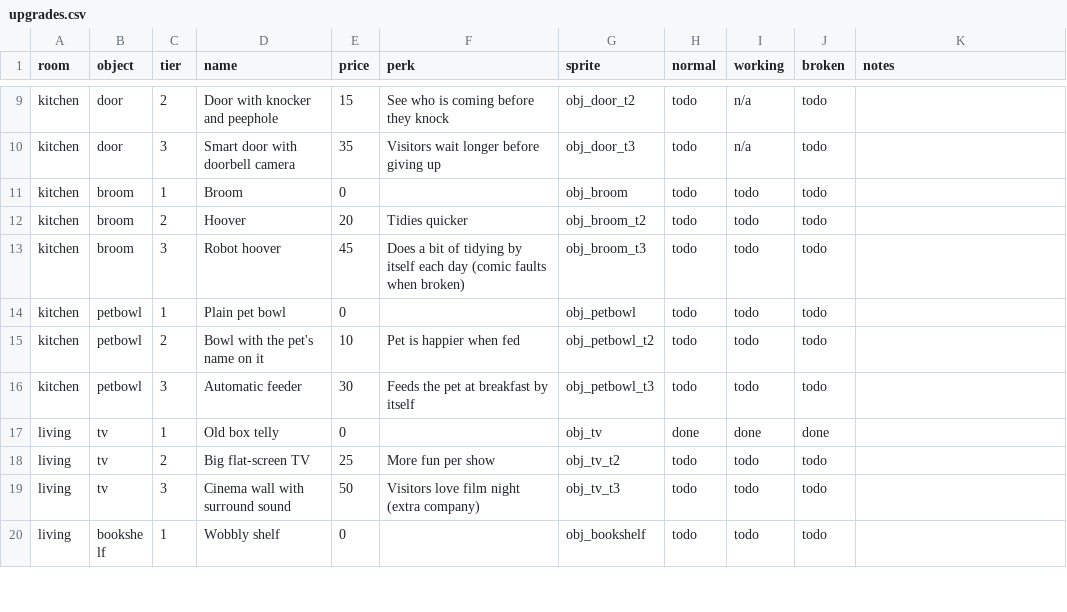
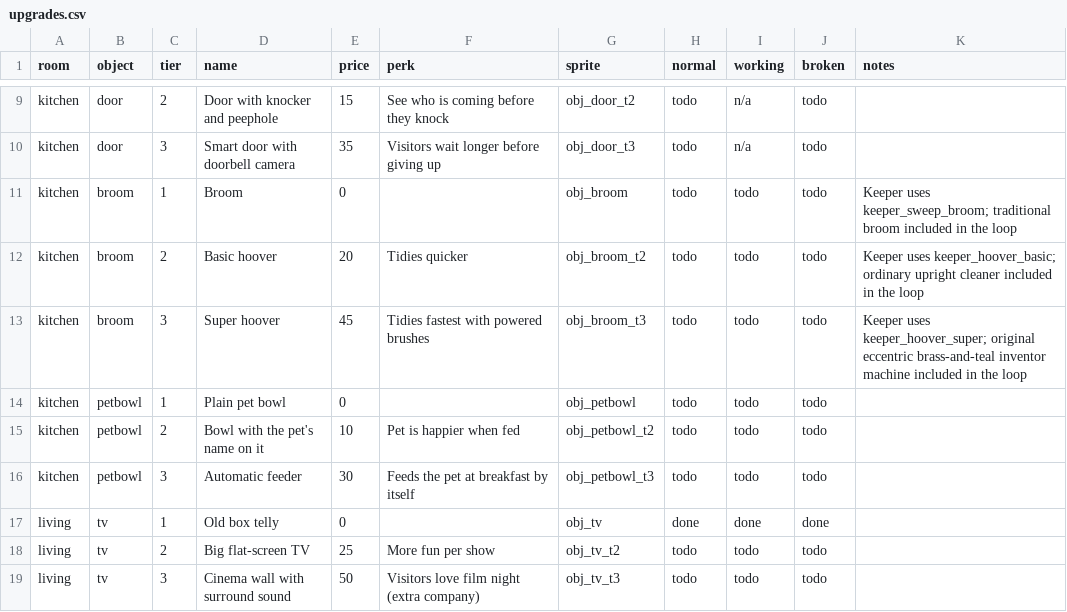
Before and after one commit to frankwwebster-arch/lighthouse-keeper, a CSV file: data/upgrades.csv, drawn as a sheet; only a part is shown, gaps mark what is left out; the shorter side is filled out with more unchanged rows.

```diff
--- a/data/upgrades.csv
+++ b/data/upgrades.csv
@@ -10,5 +10,5 @@ kitchen,door,2,Door with knocker and peephole,15,See who is coming before they k
 kitchen,door,3,Smart door with doorbell camera,35,Visitors wait longer before giving up,obj_door_t3,todo,n/a,todo,
-kitchen,broom,1,Broom,0,,obj_broom,todo,todo,todo,
-kitchen,broom,2,Hoover,20,Tidies quicker,obj_broom_t2,todo,todo,todo,
-kitchen,broom,3,Robot hoover,45,Does a bit of tidying by itself each day (comic faults when broken),obj_broom_t3,todo,todo,todo,
+kitchen,broom,1,Broom,0,,obj_broom,todo,todo,todo,Keeper uses keeper_sweep_broom; traditional broom included in the loop
+kitchen,broom,2,Basic hoover,20,Tidies quicker,obj_broom_t2,todo,todo,todo,Keeper uses keeper_hoover_basic; ordinary upright cleaner included in the loop
+kitchen,broom,3,Super hoover,45,Tidies fastest with powered brushes,obj_broom_t3,todo,todo,todo,Keeper uses keeper_hoover_super; original eccentric brass-and-teal inventor machine included in the loop
 kitchen,petbowl,1,Plain pet bowl,0,,obj_petbowl,todo,todo,todo,
```
Also changed, not shown: docs/floor-asset-catalogue/catalogue.csv, docs/keeper-scale-audit/keeper-scale-summary.csv, 49 other files.
